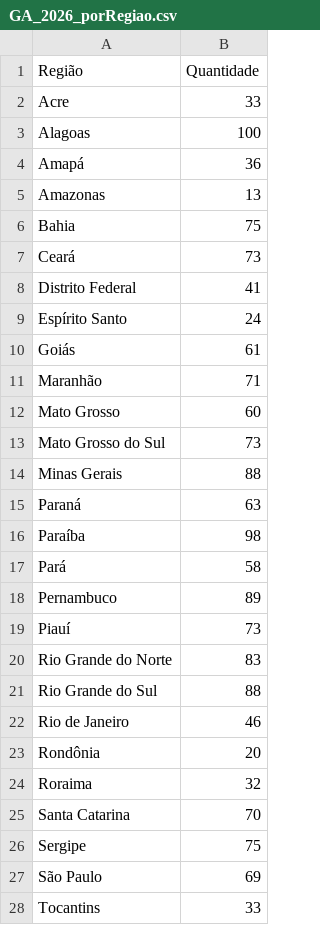
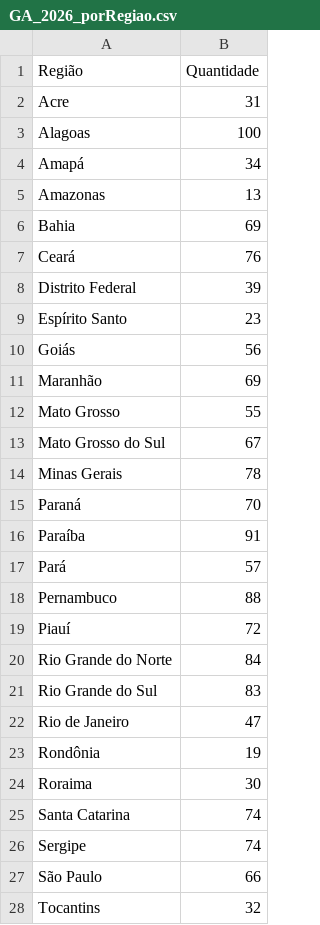
Before and after one commit to denistchob-ctrl/MAGALU, a CSV file: BD/GA_2026_porRegiao.csv, drawn as a sheet.

```diff
--- a/BD/GA_2026_porRegiao.csv
+++ b/BD/GA_2026_porRegiao.csv
@@ -1,28 +1,28 @@
 Região,Quantidade
-Acre,33
+Acre,31
 Alagoas,100
-Amapá,36
+Amapá,34
 Amazonas,13
-Bahia,75
-Ceará,73
-Distrito Federal,41
-Espírito Santo,24
-Goiás,61
-Maranhão,71
-Mato Grosso,60
-Mato Grosso do Sul,73
-Minas Gerais,88
-Paraná,63
-Paraíba,98
-Pará,58
-Pernambuco,89
-Piauí,73
-Rio Grande do Norte,83
-Rio Grande do Sul,88
-Rio de Janeiro,46
-Rondônia,20
-Roraima,32
-Santa Catarina,70
-Sergipe,75
-São Paulo,69
-Tocantins,33
+Bahia,69
+Ceará,76
+Distrito Federal,39
+Espírito Santo,23
+Goiás,56
+Maranhão,69
+Mato Grosso,55
+Mato Grosso do Sul,67
+Minas Gerais,78
+Paraná,70
+Paraíba,91
+Pará,57
+Pernambuco,88
+Piauí,72
+Rio Grande do Norte,84
+Rio Grande do Sul,83
+Rio de Janeiro,47
+Rondônia,19
+Roraima,30
+Santa Catarina,74
+Sergipe,74
+São Paulo,66
+Tocantins,32
```
Also changed, not shown: BD/GA_2026.csv, BD/GA_porRegiao_agregada.csv, 4 other files.
